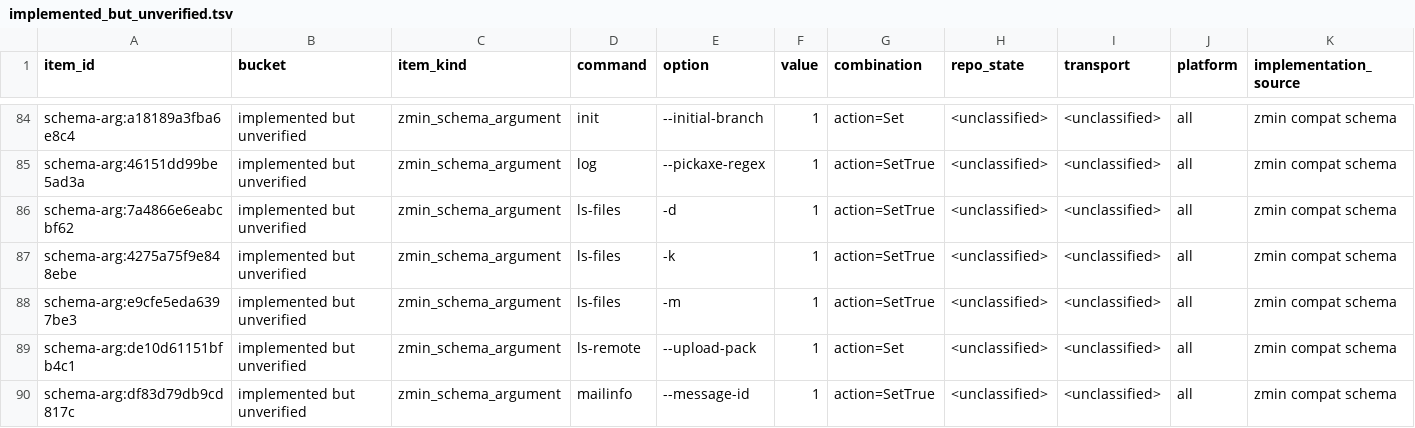
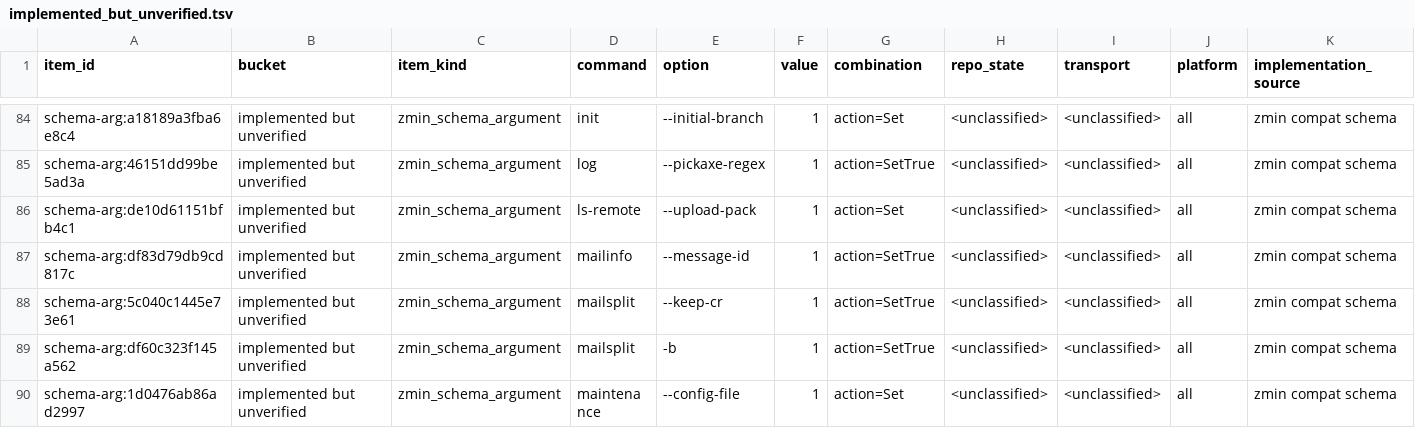
Before and after one commit to dschewchenko/zmin, a TSV file: docs/cli/census/implemented_but_unverified.tsv, drawn as a sheet; only a part is shown, gaps mark what is left out; the shorter side is filled out with more unchanged rows; rows hold the shown columns only; the diff names each change by its address in the sheet, - before the commit and + after, or states it on an @@ line.

```diff
--- a/docs/cli/census/implemented_but_unverified.tsv
+++ b/docs/cli/census/implemented_but_unverified.tsv
-row 86: schema-arg:7a4866e6eabcbf62 | implemented but unverified | zmin_schema_argument | ls-files | -d | 1 | action=SetTrue | <unclassified> | <unclassified> | all | zmin compat schema
-row 87: schema-arg:4275a75f9e848ebe | implemented but unverified | zmin_schema_argument | ls-files | -k | 1 | action=SetTrue | <unclassified> | <unclassified> | all | zmin compat schema
-row 88: schema-arg:e9cfe5eda6397be3 | implemented but unverified | zmin_schema_argument | ls-files | -m | 1 | action=SetTrue | <unclassified> | <unclassified> | all | zmin compat schema
```
Also changed, not shown: docs/cli/census/invalid_input_parity.tsv, docs/cli/census/summary.tsv, 5 other files.
